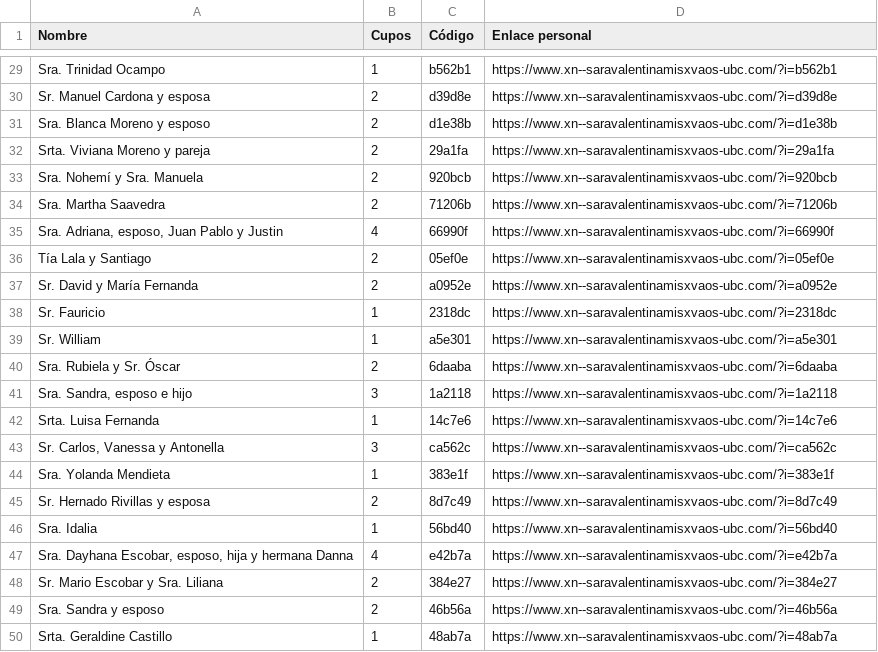
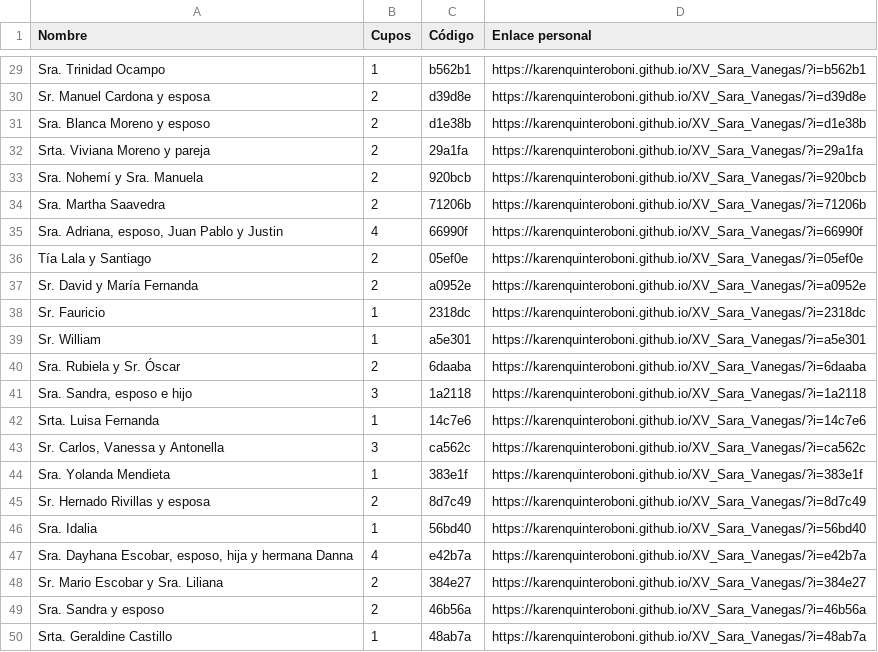
Before and after one commit to karenquinteroboni/XV_Sara_Vanegas, a CSV file: links.csv, drawn as a sheet; only a part is shown, gaps mark what is left out; the diff covers the shown part only; the diff names each change by its address in the sheet, - before the commit and + after, or states it on an @@ line.

```diff
--- a/links.csv
+++ b/links.csv
-D29 (Enlace personal): https://www.xn--saravalentinamisxvaos-ubc.com/?i=b562b1
+D29 (Enlace personal): https://karenquinteroboni.github.io/XV_Sara_Vanegas/?i=b562b1
-D30 (Enlace personal): https://www.xn--saravalentinamisxvaos-ubc.com/?i=d39d8e
+D30 (Enlace personal): https://karenquinteroboni.github.io/XV_Sara_Vanegas/?i=d39d8e
-D31 (Enlace personal): https://www.xn--saravalentinamisxvaos-ubc.com/?i=d1e38b
+D31 (Enlace personal): https://karenquinteroboni.github.io/XV_Sara_Vanegas/?i=d1e38b
-D32 (Enlace personal): https://www.xn--saravalentinamisxvaos-ubc.com/?i=29a1fa
+D32 (Enlace personal): https://karenquinteroboni.github.io/XV_Sara_Vanegas/?i=29a1fa
-D33 (Enlace personal): https://www.xn--saravalentinamisxvaos-ubc.com/?i=920bcb
+D33 (Enlace personal): https://karenquinteroboni.github.io/XV_Sara_Vanegas/?i=920bcb
-D34 (Enlace personal): https://www.xn--saravalentinamisxvaos-ubc.com/?i=71206b
+D34 (Enlace personal): https://karenquinteroboni.github.io/XV_Sara_Vanegas/?i=71206b
-D35 (Enlace personal): https://www.xn--saravalentinamisxvaos-ubc.com/?i=66990f
+D35 (Enlace personal): https://karenquinteroboni.github.io/XV_Sara_Vanegas/?i=66990f
-D36 (Enlace personal): https://www.xn--saravalentinamisxvaos-ubc.com/?i=05ef0e
+D36 (Enlace personal): https://karenquinteroboni.github.io/XV_Sara_Vanegas/?i=05ef0e
-D37 (Enlace personal): https://www.xn--saravalentinamisxvaos-ubc.com/?i=a0952e
+D37 (Enlace personal): https://karenquinteroboni.github.io/XV_Sara_Vanegas/?i=a0952e
-D38 (Enlace personal): https://www.xn--saravalentinamisxvaos-ubc.com/?i=2318dc
+D38 (Enlace personal): https://karenquinteroboni.github.io/XV_Sara_Vanegas/?i=2318dc
-D39 (Enlace personal): https://www.xn--saravalentinamisxvaos-ubc.com/?i=a5e301
+D39 (Enlace personal): https://karenquinteroboni.github.io/XV_Sara_Vanegas/?i=a5e301
-D40 (Enlace personal): https://www.xn--saravalentinamisxvaos-ubc.com/?i=6daaba
+D40 (Enlace personal): https://karenquinteroboni.github.io/XV_Sara_Vanegas/?i=6daaba
-D41 (Enlace personal): https://www.xn--saravalentinamisxvaos-ubc.com/?i=1a2118
+D41 (Enlace personal): https://karenquinteroboni.github.io/XV_Sara_Vanegas/?i=1a2118
-D42 (Enlace personal): https://www.xn--saravalentinamisxvaos-ubc.com/?i=14c7e6
+D42 (Enlace personal): https://karenquinteroboni.github.io/XV_Sara_Vanegas/?i=14c7e6
-D43 (Enlace personal): https://www.xn--saravalentinamisxvaos-ubc.com/?i=ca562c
+D43 (Enlace personal): https://karenquinteroboni.github.io/XV_Sara_Vanegas/?i=ca562c
-D44 (Enlace personal): https://www.xn--saravalentinamisxvaos-ubc.com/?i=383e1f
+D44 (Enlace personal): https://karenquinteroboni.github.io/XV_Sara_Vanegas/?i=383e1f
-D45 (Enlace personal): https://www.xn--saravalentinamisxvaos-ubc.com/?i=8d7c49
+D45 (Enlace personal): https://karenquinteroboni.github.io/XV_Sara_Vanegas/?i=8d7c49
-D46 (Enlace personal): https://www.xn--saravalentinamisxvaos-ubc.com/?i=56bd40
+D46 (Enlace personal): https://karenquinteroboni.github.io/XV_Sara_Vanegas/?i=56bd40
-D47 (Enlace personal): https://www.xn--saravalentinamisxvaos-ubc.com/?i=e42b7a
+D47 (Enlace personal): https://karenquinteroboni.github.io/XV_Sara_Vanegas/?i=e42b7a
-D48 (Enlace personal): https://www.xn--saravalentinamisxvaos-ubc.com/?i=384e27
+D48 (Enlace personal): https://karenquinteroboni.github.io/XV_Sara_Vanegas/?i=384e27
-D49 (Enlace personal): https://www.xn--saravalentinamisxvaos-ubc.com/?i=46b56a
+D49 (Enlace personal): https://karenquinteroboni.github.io/XV_Sara_Vanegas/?i=46b56a
-D50 (Enlace personal): https://www.xn--saravalentinamisxvaos-ubc.com/?i=48ab7a
+D50 (Enlace personal): https://karenquinteroboni.github.io/XV_Sara_Vanegas/?i=48ab7a
```
Also changed, not shown: 27 edited cells elsewhere in this file, 3 other files.
